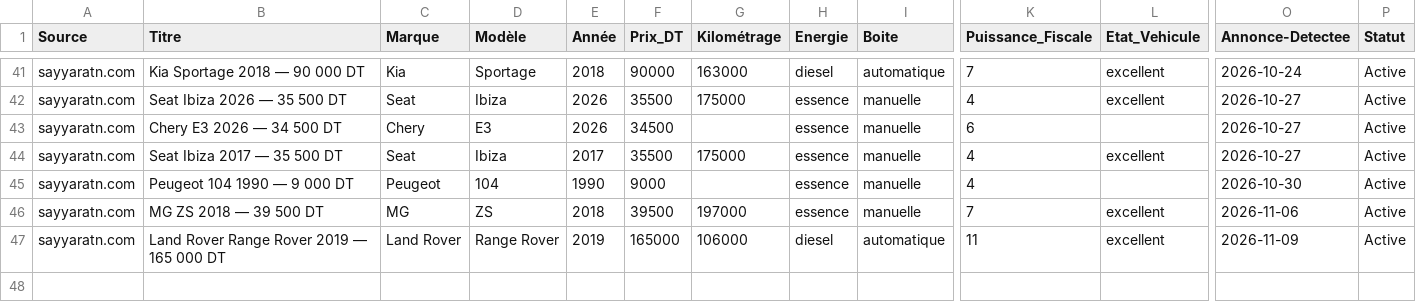
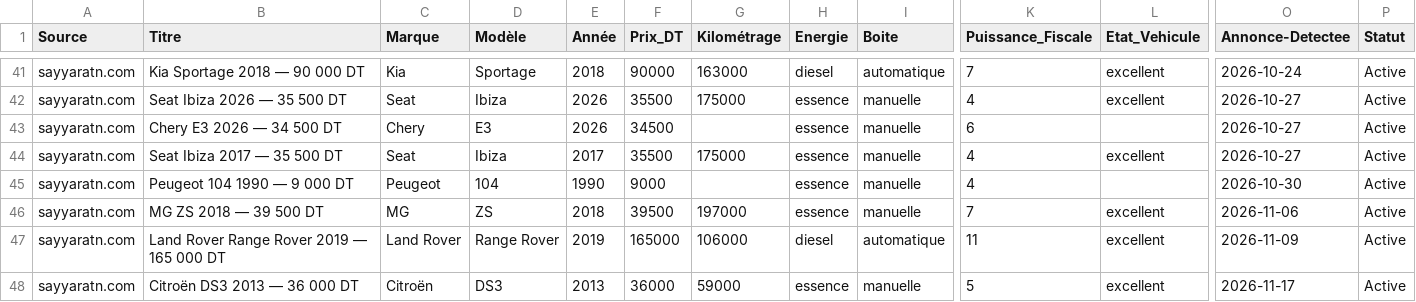
Before and after one commit to iheb-bibani/AutoDeal-Tunisie, a CSV file: data/raw/sayyarat.csv, drawn as a sheet; only a part is shown, gaps mark what is left out; rows hold the shown columns only; the diff names each change by its address in the sheet, - before the commit and + after, or states it on an @@ line.

```diff
--- a/data/raw/sayyarat.csv
+++ b/data/raw/sayyarat.csv
+row 48: sayyaratn.com | Citroën DS3 2013 — 36 000 DT | Citroën | DS3 | 2013 | 36000 | 59000 | essence | manuelle | 5 | excellent | 2026-11-17 | Active
```
Also changed, not shown: data/processed/alertes_bonnes_affaires.csv, data/raw/automax.csv, 13 other files.
